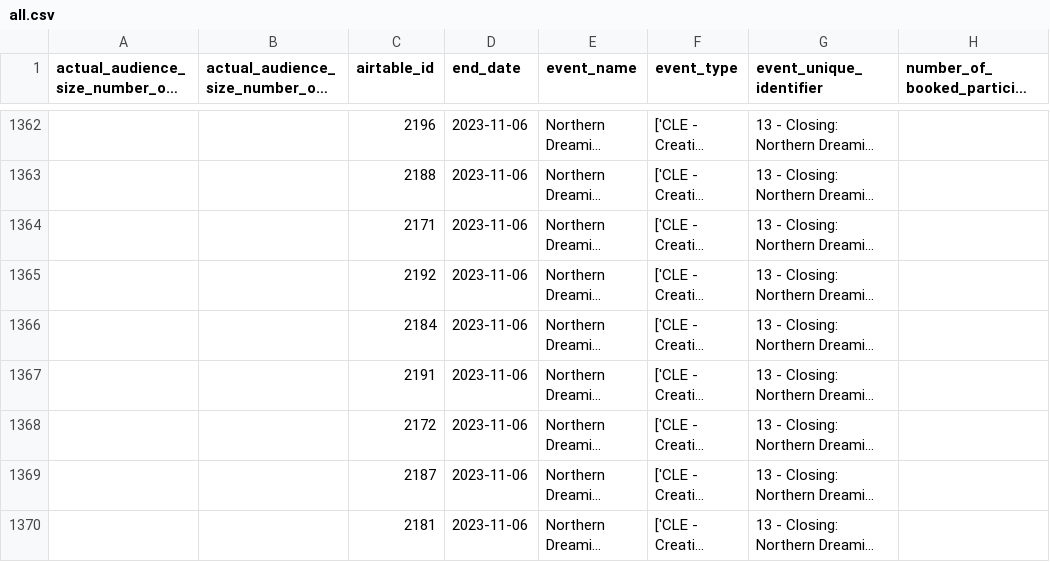
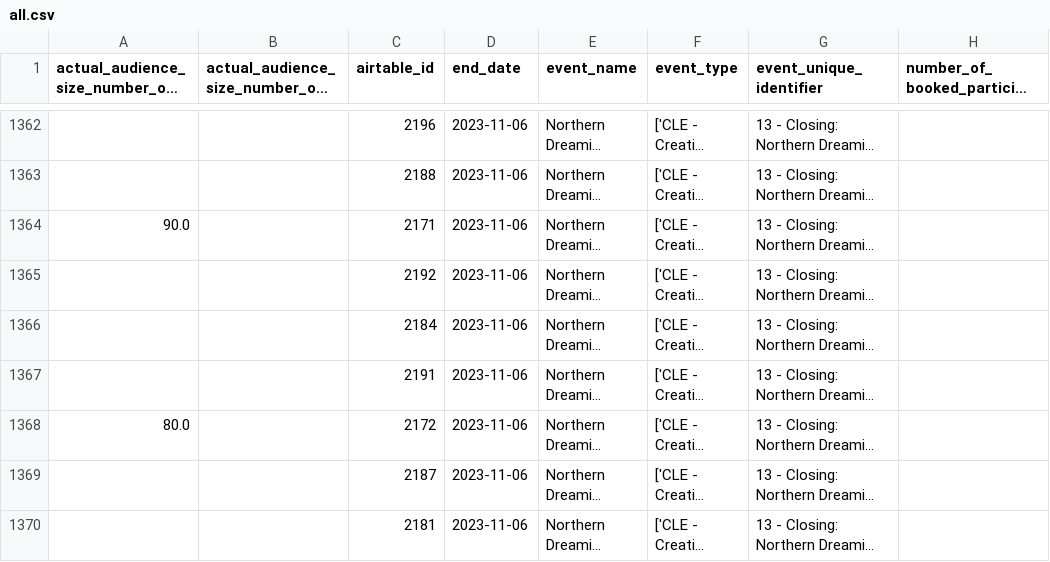
Before and after one commit to open-innovations/leeds-2023, a CSV file: data/metrics/events/master/all.csv, drawn as a sheet; only a part is shown, gaps mark what is left out; long unchanged cells end in …; the diff covers the shown part only; the diff names each change by its address in the sheet, - before the commit and + after, or states it on an @@ line.

```diff
--- a/data/metrics/events/master/all.csv
+++ b/data/metrics/events/master/all.csv
-A1364: (empty)
+A1364: 90.0
-A1368: (empty)
+A1368: 80.0
```
Also changed, not shown: 4 added rows and 4 edited cells elsewhere in this file, data/metrics/events/partner-events/events.csv, data/metrics/events/tickets/orders.csv, 32 other files.
